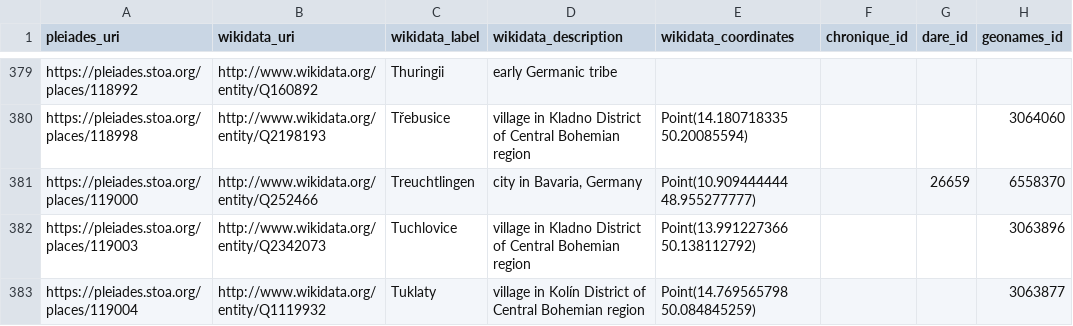
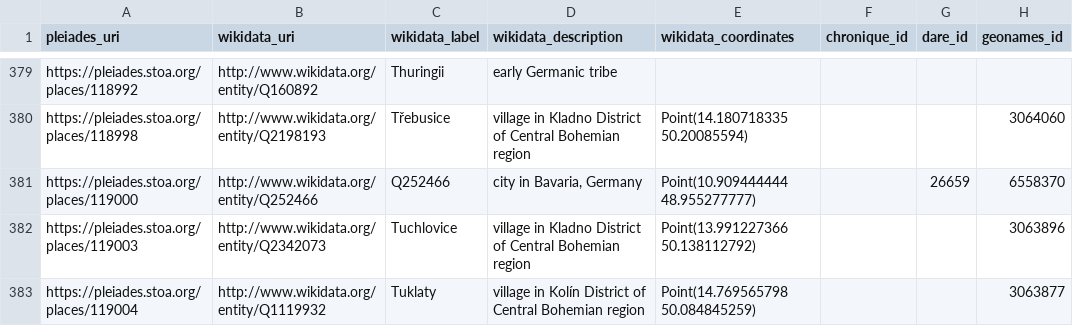
Before and after one commit to isawnyu/pleiades_wikidata, a CSV file: data/wikidata_not_in_pleiades.csv, drawn as a sheet; only a part is shown, gaps mark what is left out; the diff covers the shown part only; the diff names each change by its address in the sheet, - before the commit and + after, or states it on an @@ line.

Commit message:
updated pleiades wikidata: 14,127 Wikidata entities include a Pleiades ID property and 7,863 Pleiades entities include a Wikidata ID property. Of these, 7,817 are mutual (bidirectional). There are: 5,008 Pleiades resources to which Wikidata links can be added after they are checked; 46 Wikidata items to which Pleiades IDs can be added after they are checked; 71 Wikidata items that each link to more than one Pleiades ID (violates the Wikidata 'single-value constraint'); and 1,137 Pleiades resources to each of which more than one Wikidata Item link (violates the Wikidata 'distinct-values constraint').

```diff
--- a/data/wikidata_not_in_pleiades.csv
+++ b/data/wikidata_not_in_pleiades.csv
-C381 (wikidata_label): Treuchtlingen
+C381 (wikidata_label): Q252466
```
Also changed, not shown: 2 added rows and 16 edited cells elsewhere in this file, 2 other files.
